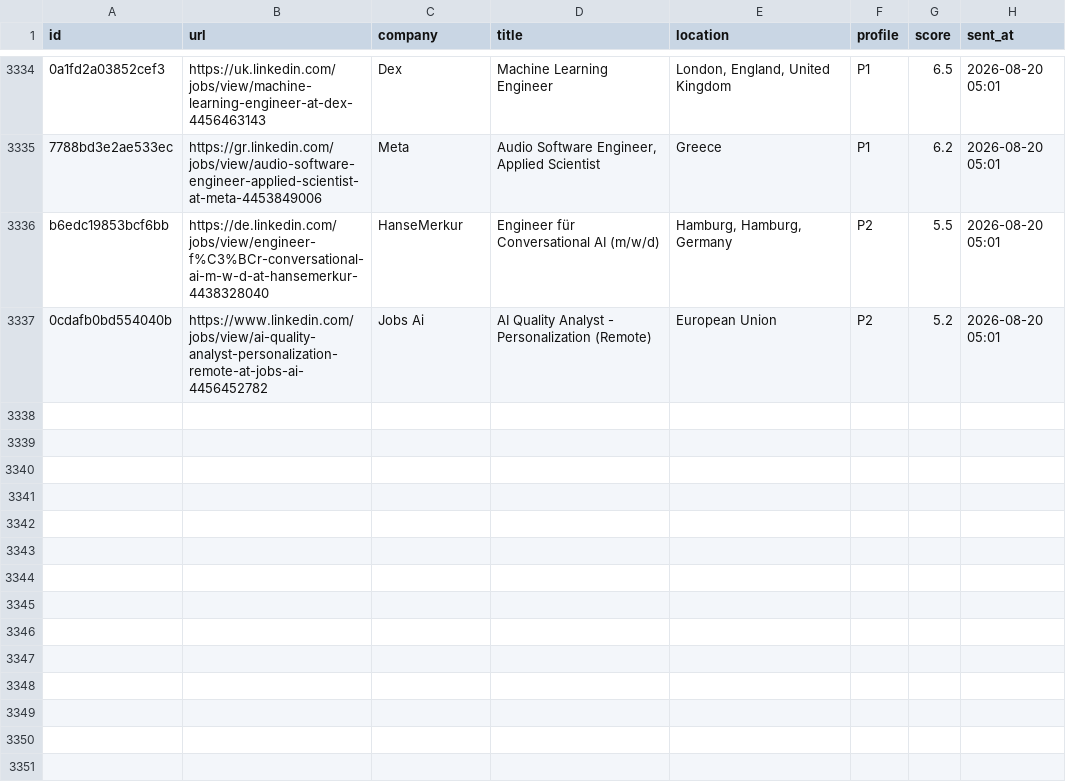
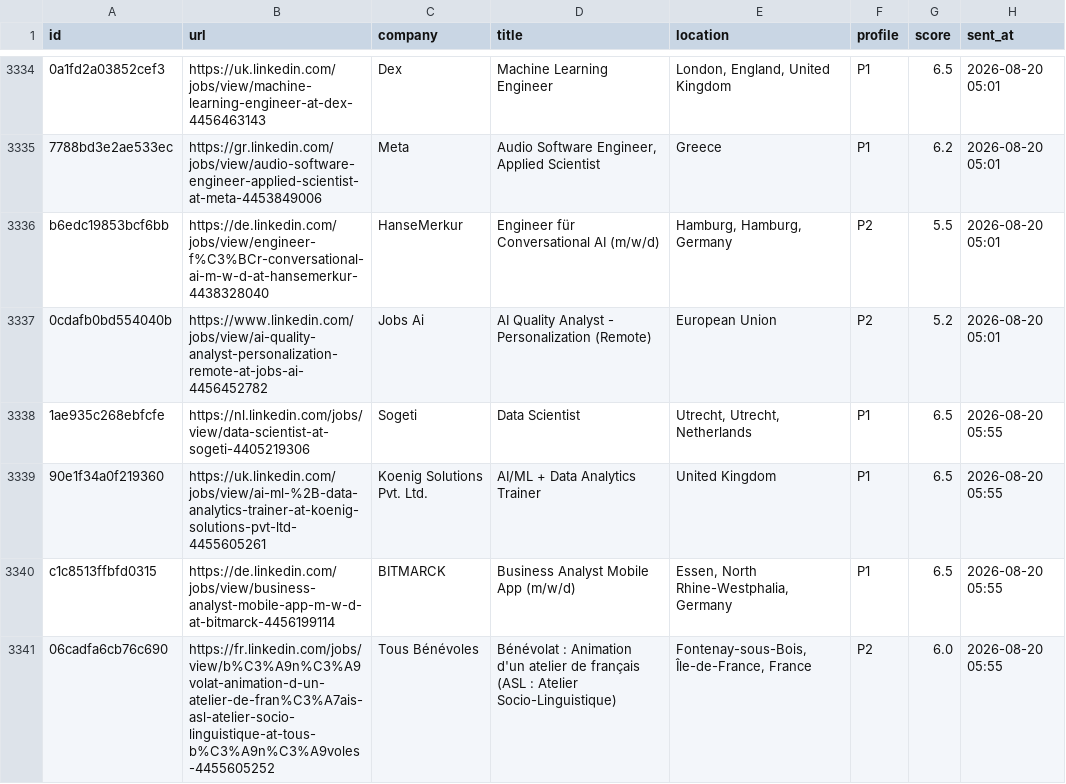
Before and after one commit to semihalperdundar/career-ops-agent, a TSV file: data/telegram-archive.tsv, drawn as a sheet; only a part is shown, gaps mark what is left out; the diff names each change by its address in the sheet, - before the commit and + after, or states it on an @@ line.

```diff
--- a/data/telegram-archive.tsv
+++ b/data/telegram-archive.tsv
+row 3338: 1ae935c268ebfcfe | https://nl.linkedin.com/jobs/view/data-scientist-at-sogeti-4405219306 | Sogeti | Data Scientist | Utrecht, Utrecht, Netherlands | P1 | 6.5 | 2026-08-20 05:55
+row 3339: 90e1f34a0f219360 | https://uk.linkedin.com/jobs/view/ai-ml-%2B-data-analytics-trainer-at-koenig-solutions-pvt-ltd-4455605261 | Koenig Solutions Pvt. Ltd. | AI/ML + Data Analytics Trainer | United Kingdom | P1 | 6.5 | 2026-08-20 05:55
+row 3340: c1c8513ffbfd0315 | https://de.linkedin.com/jobs/view/business-analyst-mobile-app-m-w-d-at-bitmarck-4456199114 | BITMARCK | Business Analyst Mobile App (m/w/d) | Essen, North Rhine-Westphalia, Germany | P1 | 6.5 | 2026-08-20 05:55
+row 3341: 06cadfa6cb76c690 | https://fr.linkedin.com/jobs/view/b%C3%A9n%C3%A9volat-animation-d-un-atelier-de-fran%C3%A7ais-asl-atelier-socio-linguistique-at-tous-b%C3%A9n%C3%A9voles-4455605252 | Tous Bénévoles | Bénévolat : Animation d'un atelier de français (ASL : Atelier Socio-Linguistique) | Fontenay-sous-Bois, Île-de-France, France | P2 | 6.0 | 2026-08-20 05:55
```
Also changed, not shown: data/telegram-sent.tsv, 2 other files.
